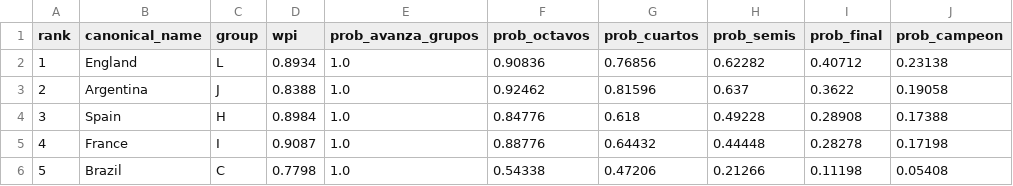
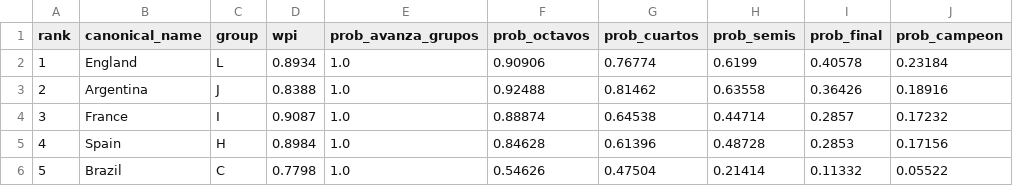
Before and after one commit to jamoji-ai/world-cup-predictor-pro, a CSV file: data/results/simulation_results.csv, drawn as a sheet; only a part is shown; the diff covers the shown part only.

```diff
--- a/data/results/simulation_results.csv
+++ b/data/results/simulation_results.csv
@@ -1,6 +1,6 @@
 rank,canonical_name,group,wpi,prob_avanza_grupos,prob_octavos,prob_cuartos,prob_semis,prob_final,prob_campeon
-1,England,L,0.8934,1.0,0.90836,0.76856,0.62282,0.40712,0.23138
-2,Argentina,J,0.8388,1.0,0.92462,0.81596,0.637,0.3622,0.19058
-3,Spain,H,0.8984,1.0,0.84776,0.618,0.49228,0.28908,0.17388
-4,France,I,0.9087,1.0,0.88776,0.64432,0.44448,0.28278,0.17198
-5,Brazil,C,0.7798,1.0,0.54338,0.47206,0.21266,0.11198,0.05408
+1,England,L,0.8934,1.0,0.90906,0.76774,0.6199,0.40578,0.23184
+2,Argentina,J,0.8388,1.0,0.92488,0.81462,0.63558,0.36426,0.18916
+3,France,I,0.9087,1.0,0.88874,0.64538,0.44714,0.2857,0.17232
+4,Spain,H,0.8984,1.0,0.84628,0.61396,0.48728,0.2853,0.17156
+5,Brazil,C,0.7798,1.0,0.54626,0.47504,0.21414,0.11332,0.05522
```
Also changed, not shown: 149 edited cells elsewhere in this file, data/raw/live_results.csv, data/results/history_log.csv, 1 other file.
